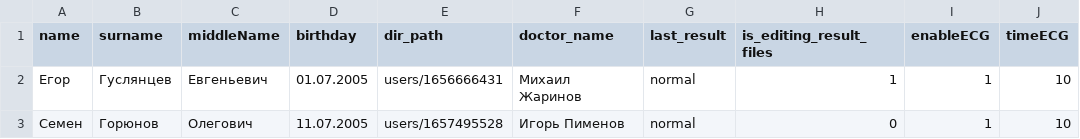
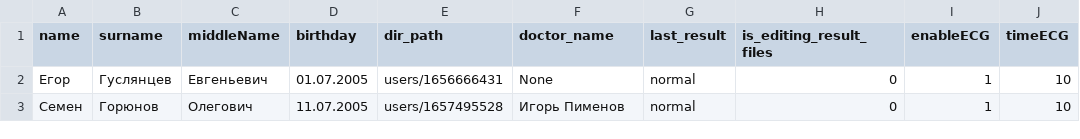
Before and after one commit to egorguslyan/kvantoriada, a CSV file: users.csv, drawn as a sheet; only a part is shown; the diff names each change by its address in the sheet, - before the commit and + after, or states it on an @@ line.

```diff
--- a/users.csv
+++ b/users.csv
-F2 (doctor_name): Михаил Жаринов
+F2 (doctor_name): None
-H2 (is_editing_result_files): 1
+H2 (is_editing_result_files): 0
```
Also changed, not shown: 12 other files.
